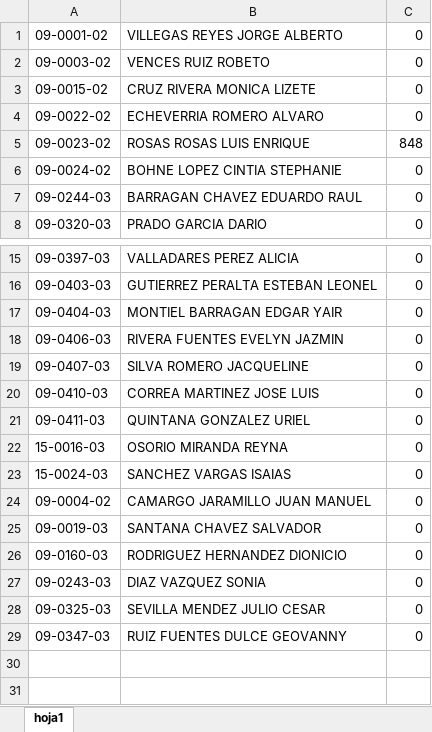
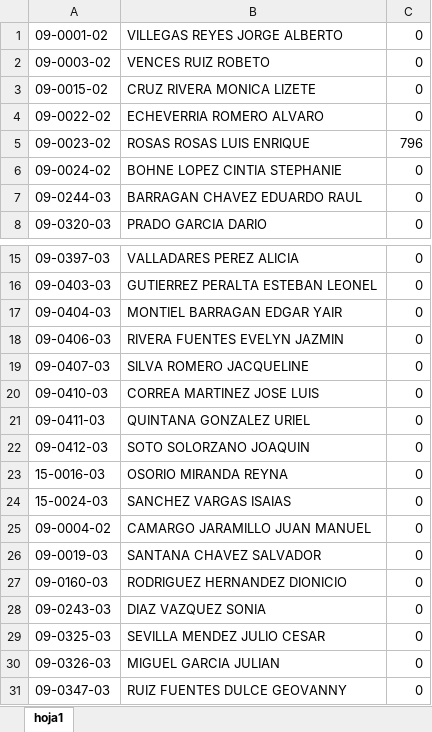
Before and after one commit to VencesDesarrolloGif/zonacgg, an Excel workbook: Vista/uploads/documentosContabilidad/infonavitNQUINCENAL .xlsx, sheet hoja1, drawn as a sheet; only a part is shown, gaps mark what is left out; values as stored, in another font and other column widths than the file's, no borders; the diff names each change by its address in the sheet, - before the commit and + after, or states it on an @@ line.

```diff
--- a/Vista/uploads/documentosContabilidad/infonavitNQUINCENAL .xlsx (sheet hoja1)
+++ b/Vista/uploads/documentosContabilidad/infonavitNQUINCENAL .xlsx (sheet hoja1)
-C5: 848
+C5: 796
+row 22: 09-0412-03 | SOTO SOLORZANO JOAQUIN | 0
+row 30: 09-0326-03 | MIGUEL GARCIA JULIAN | 0
```
Also changed, not shown: Vista/uploads/documentosContabilidad/AlimentosNQUINCENAL .xlsx, Vista/uploads/documentosContabilidad/fonacotNQUINCENAL .xlsx, 2 other files.
